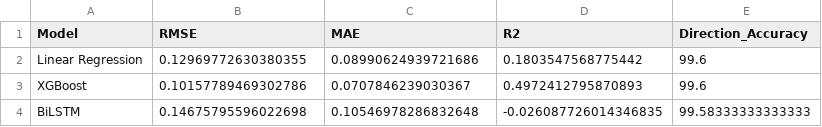
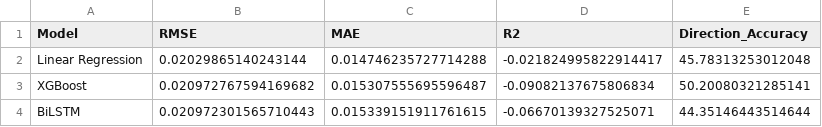
Before and after one commit to Hdchipeo/stock-analysis-project, a CSV file: results/metrics.csv, drawn as a sheet.

```diff
--- a/results/metrics.csv
+++ b/results/metrics.csv
@@ -1,4 +1,4 @@
 Model,RMSE,MAE,R2,Direction_Accuracy
-Linear Regression,0.12969772630380355,0.08990624939721686,0.1803547568775442,99.6
-XGBoost,0.10157789469302786,0.0707846239030367,0.4972412795870893,99.6
-BiLSTM,0.14675795596022698,0.10546978286832648,-0.026087726014346835,99.58333333333333
+Linear Regression,0.02029865140243144,0.014746235727714288,-0.021824995822914417,45.78313253012048
+XGBoost,0.020972767594169682,0.015307555695596487,-0.09082137675806834,50.20080321285141
+BiLSTM,0.020972301565710443,0.015339151911761615,-0.06670139327525071,44.35146443514644
```
Also changed, not shown: results/predictions_returns.csv, 12 other files.
